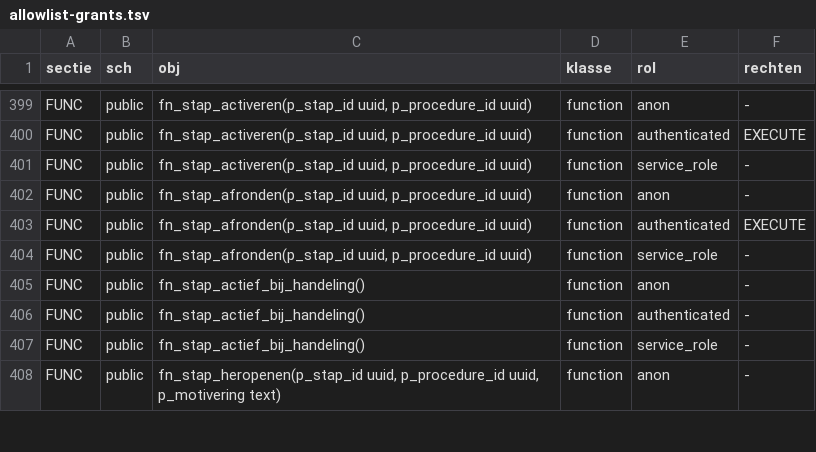
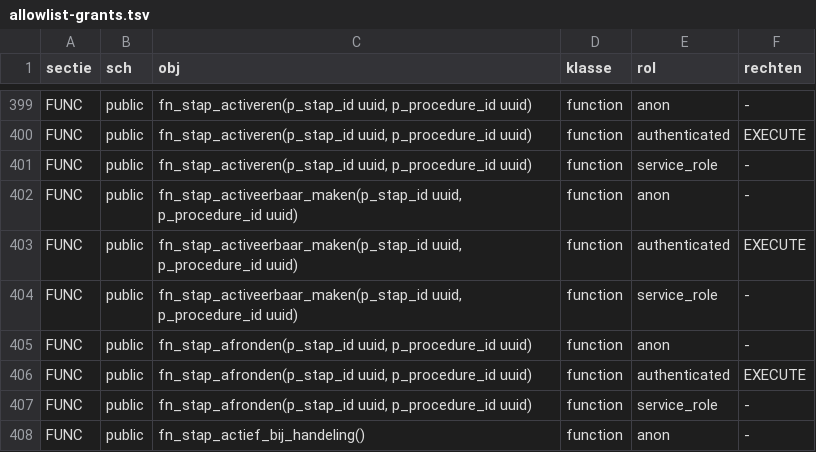
Before and after one commit to merlinijzerman/Bestuurdersportaal, a TSV file: supabase/checks/allowlist-grants.tsv, drawn as a sheet; only a part is shown, gaps mark what is left out; the shorter side is filled out with more unchanged rows; the diff names each change by its address in the sheet, - before the commit and + after, or states it on an @@ line.

Commit message:
feat(p4): complete status facts matrix tranches

```diff
--- a/supabase/checks/allowlist-grants.tsv
+++ b/supabase/checks/allowlist-grants.tsv
+row 402: FUNC | public | fn_stap_activeerbaar_maken(p_stap_id uuid, p_procedure_id uuid) | function | anon | -
+row 403: FUNC | public | fn_stap_activeerbaar_maken(p_stap_id uuid, p_procedure_id uuid) | function | authenticated | EXECUTE
+row 404: FUNC | public | fn_stap_activeerbaar_maken(p_stap_id uuid, p_procedure_id uuid) | function | service_role | -
```
